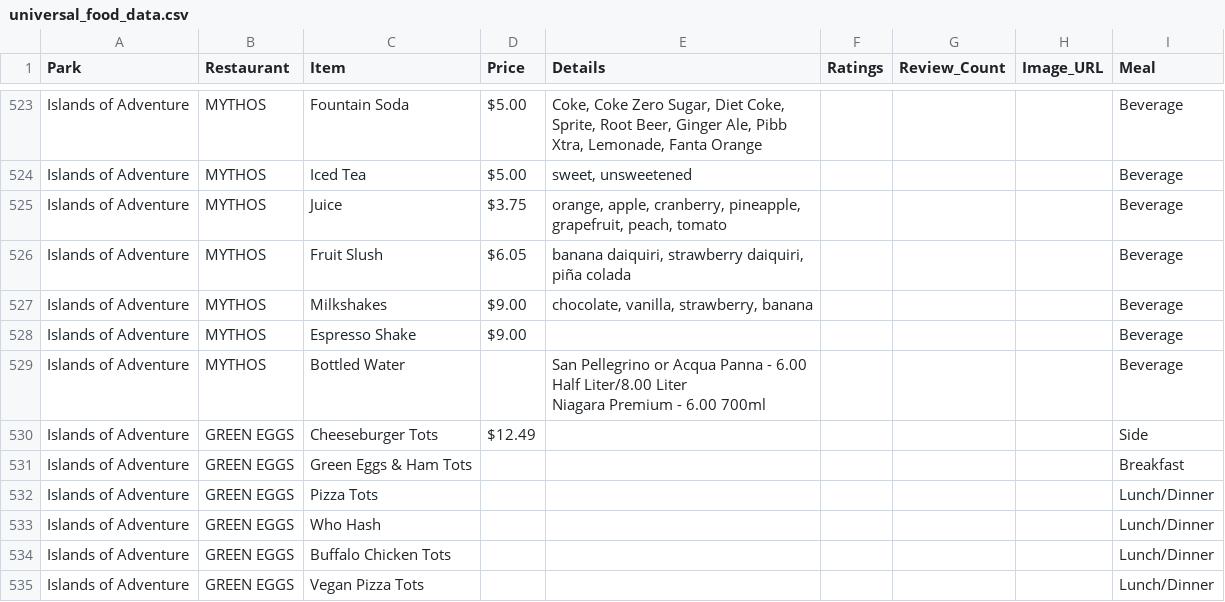
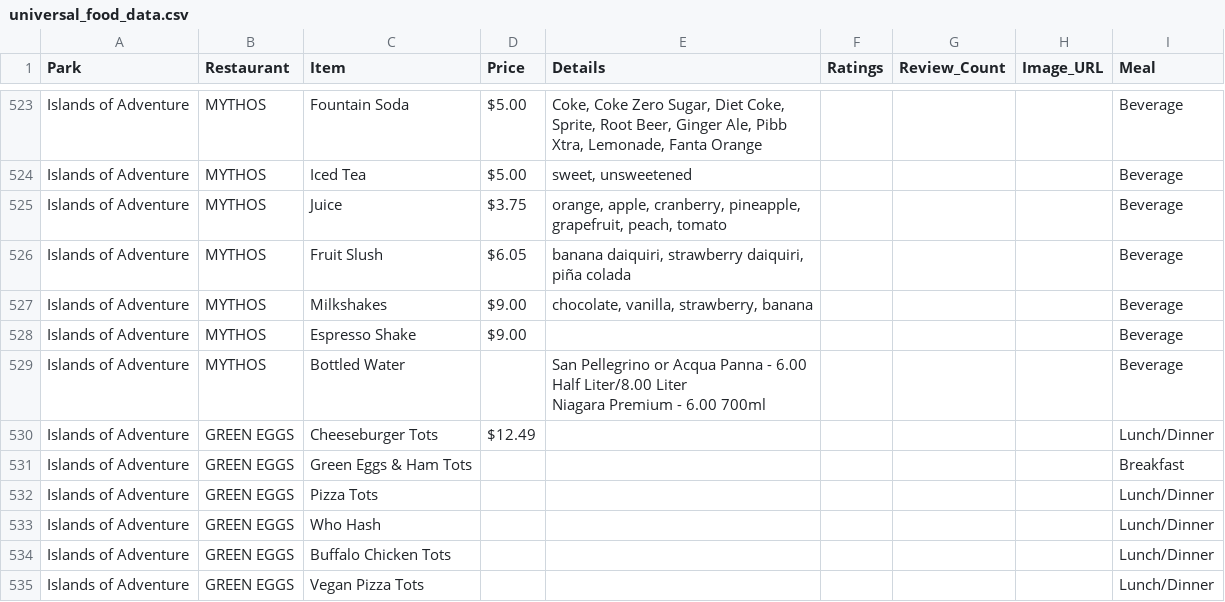
Before and after one commit to fljerry64/my-menu-app, a CSV file: universal_food_data.csv, drawn as a sheet; only a part is shown, gaps mark what is left out.

Commit message:
Add files via upload

```diff
--- a/universal_food_data.csv
+++ b/universal_food_data.csv
@@ -564,3 +564,3 @@ Islands of Adventure,MYTHOS,Bottled Water,,"San Pellegrino or Acqua Panna - 6.00
 Niagara Premium - 6.00 700ml",,,,Beverage
-Islands of Adventure,GREEN EGGS,Cheeseburger Tots,$12.49 ,,,,,Side
+Islands of Adventure,GREEN EGGS,Cheeseburger Tots,$12.49 ,,,,,Lunch/Dinner
 Islands of Adventure,GREEN EGGS,Green Eggs & Ham Tots,,,,,,Breakfast
```
